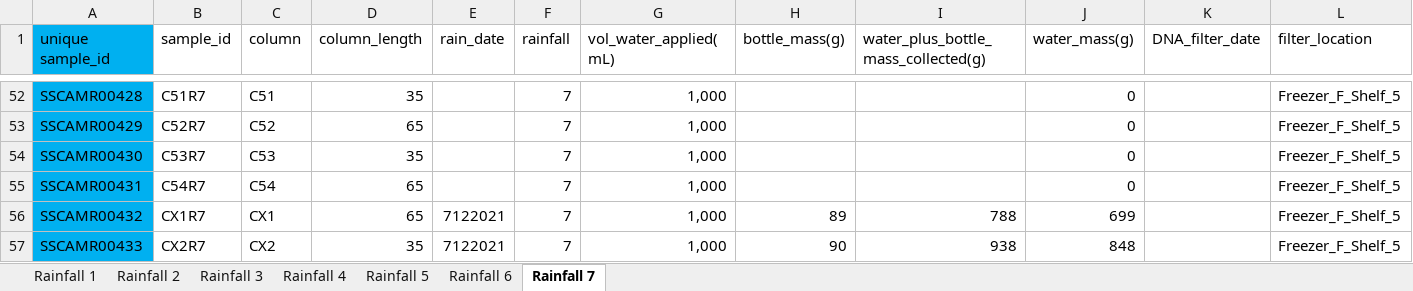
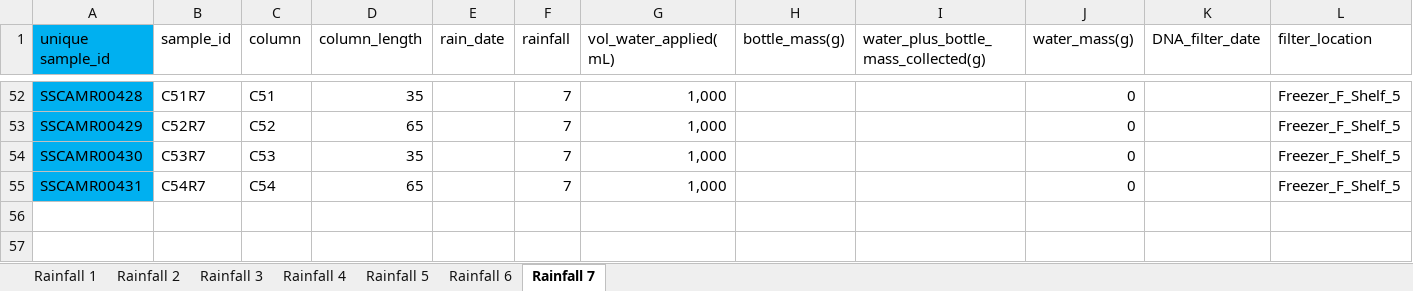
Before and after one commit to jflater/2021_strips_soil_column, an Excel workbook: Data/LeachateData.xlsx, sheet Rainfall 7, drawn as a sheet; only a part is shown, gaps mark what is left out; values as stored, in another font and other column widths than the file's, no borders; rows hold the shown columns only; the diff names each change by its address in the sheet, - before the commit and + after, or states it on an @@ line.

Commit message:
delete check weights

```diff
--- a/Data/LeachateData.xlsx (sheet Rainfall 7)
+++ b/Data/LeachateData.xlsx (sheet Rainfall 7)
-row 56: SSCAMR00432 | CX1R7 | CX1 | 65 | 7122021 | 7 | 1,000 | 89 | 788 | 699 |  | Freezer_F_Shelf_5
-row 57: SSCAMR00433 | CX2R7 | CX2 | 35 | 7122021 | 7 | 1,000 | 90 | 938 | 848 |  | Freezer_F_Shelf_5
```
